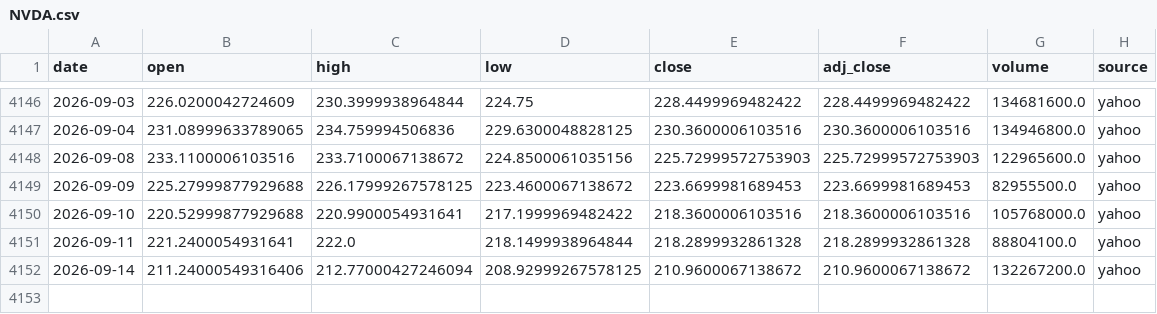
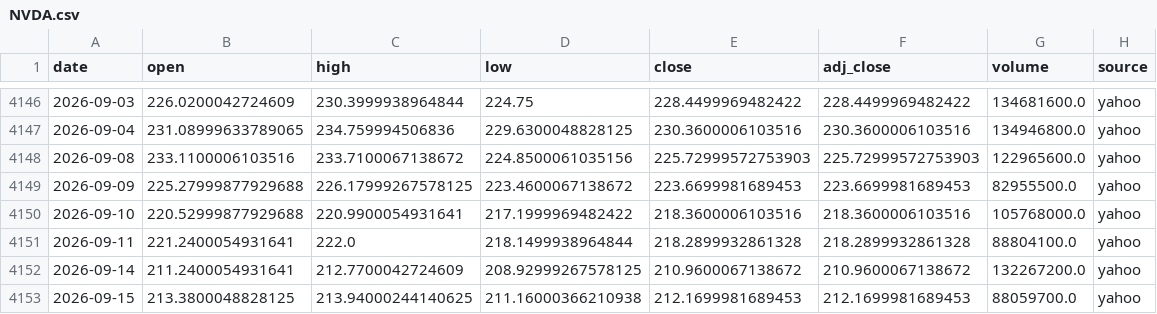
Before and after one commit to SANGMOLEE/soxl-data, a CSV file: data/prices/NVDA.csv, drawn as a sheet; only a part is shown, gaps mark what is left out.

```diff
--- a/data/prices/NVDA.csv
+++ b/data/prices/NVDA.csv
@@ -4151,2 +4151,3 @@ date,open,high,low,close,adj_close,volume,source
 2026-09-11,221.2400054931641,222.0,218.1499938964844,218.2899932861328,218.2899932861328,88804100.0,yahoo
-2026-09-14,211.24000549316406,212.77000427246094,208.92999267578125,210.9600067138672,210.9600067138672,132267200.0,yahoo
+2026-09-14,211.2400054931641,212.7700042724609,208.92999267578125,210.9600067138672,210.9600067138672,132267200.0,yahoo
+2026-09-15,213.3800048828125,213.94000244140625,211.16000366210938,212.1699981689453,212.1699981689453,88059700.0,yahoo
```
Also changed, not shown: data/prices/SOXL.csv, data/prices/SOXS.csv, 13 other files.
